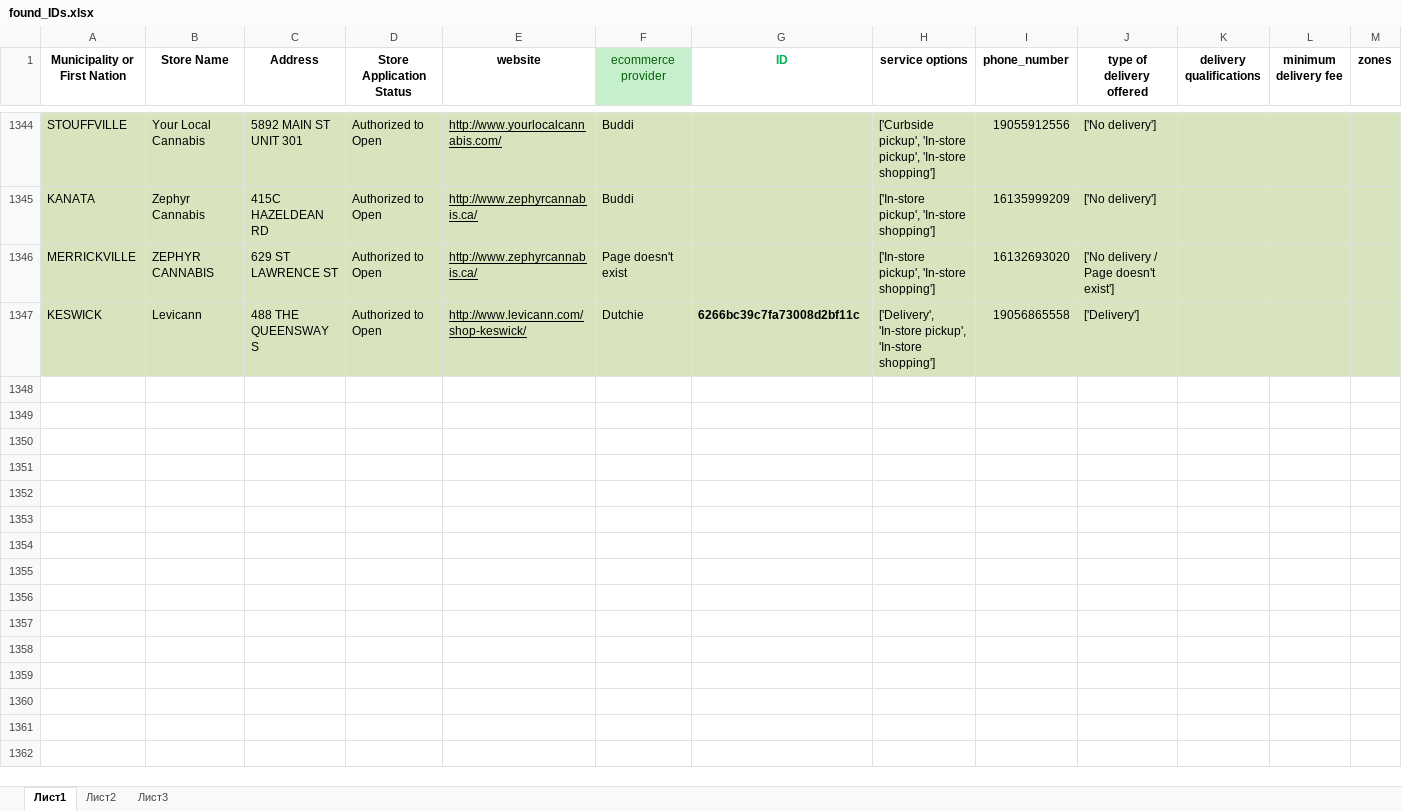
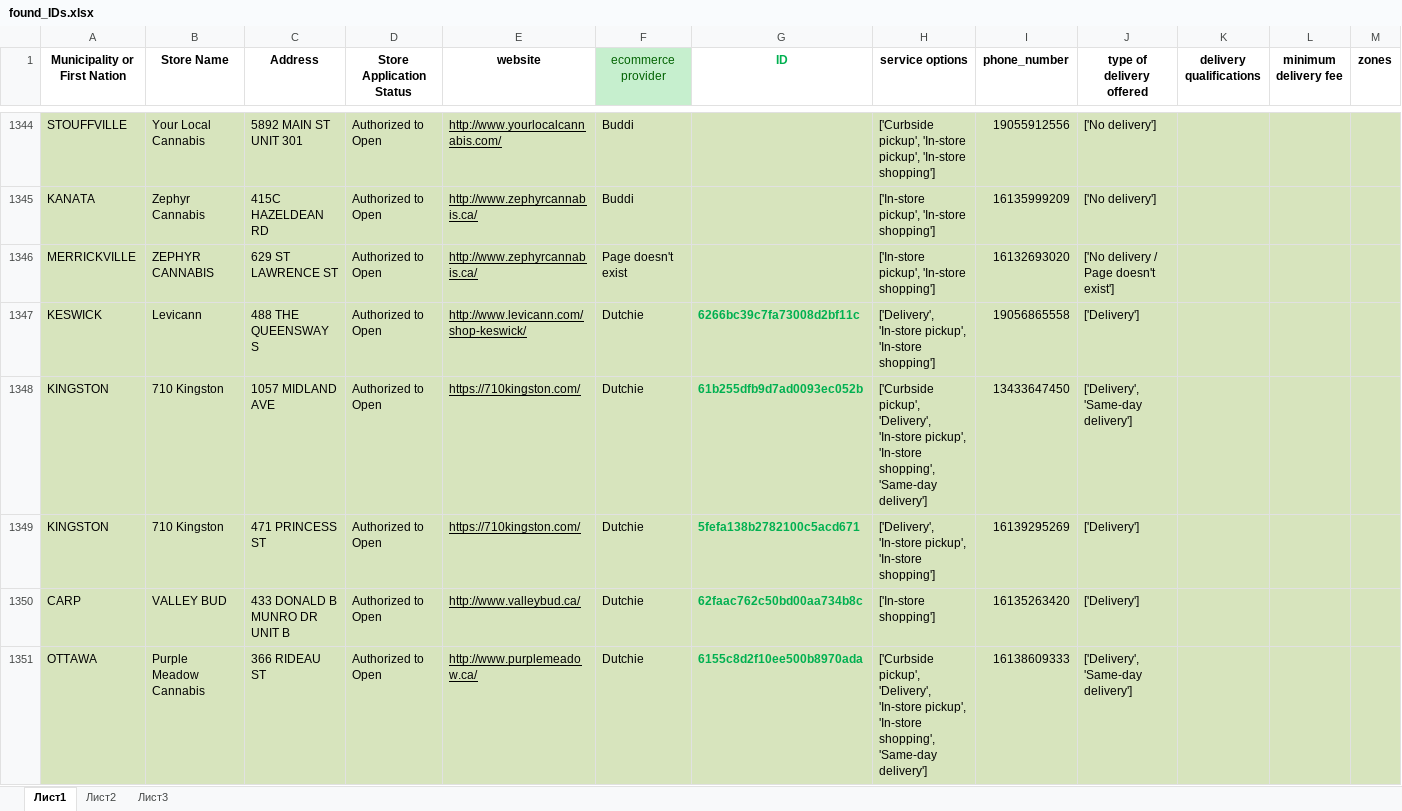
Before and after one commit to lyovaparsyan94/cannabis-shops-scraping, an Excel workbook: platform_scrapper/CANNABIS_RESULTS/found_IDs.xlsx, sheet Лист1, drawn as a sheet; only a part is shown, gaps mark what is left out; values as stored, in another font and other column widths than the file's, no borders; rows hold the shown columns only; the diff covers the shown part only; the diff names each change by its address in the sheet, - before the commit and + after, or states it on an @@ line.

```diff
--- a/platform_scrapper/CANNABIS_RESULTS/found_IDs.xlsx (sheet Лист1)
+++ b/platform_scrapper/CANNABIS_RESULTS/found_IDs.xlsx (sheet Лист1)
-G1347 text colour: black
+G1347 text colour: #00B050
+row 1348: KINGSTON | 710 Kingston | 1057 MIDLAND AVE | Authorized to Open | https://710kingston.com/ | Dutchie | 61b255dfb9d7ad0093ec052b | ['Curbside pickup', 'Delivery', 'In-store pickup', 'In-store shopping', 'Same-day delivery'] | 13433647450 | ['Delivery', 'Same-day delivery']
+row 1349: KINGSTON | 710 Kingston | 471 PRINCESS ST | Authorized to Open | https://710kingston.com/ | Dutchie | 5fefa138b2782100c5acd671 | ['Delivery', 'In-store pickup', 'In-store shopping'] | 16139295269 | ['Delivery']
+row 1350: CARP | VALLEY BUD | 433 DONALD B MUNRO DR UNIT B | Authorized to Open | http://www.valleybud.ca/ | Dutchie | 62faac762c50bd00aa734b8c | ['In-store shopping'] | 16135263420 | ['Delivery']
+row 1351: OTTAWA | Purple Meadow Cannabis | 366 RIDEAU ST | Authorized to Open | http://www.purplemeadow.ca/ | Dutchie | 6155c8d2f10ee500b8970ada | ['Curbside pickup', 'Delivery', 'In-store pickup', 'In-store shopping', 'Same-day delivery'] | 16138609333 | ['Delivery', 'Same-day delivery']
```
Also changed, not shown: 12 added rows elsewhere in this sheet, platform_scrapper/data/cannabis_used_IDs.xlsx, platform_scrapper/data/fake_cannabis_used_IDs.xlsx, 53 other files.
